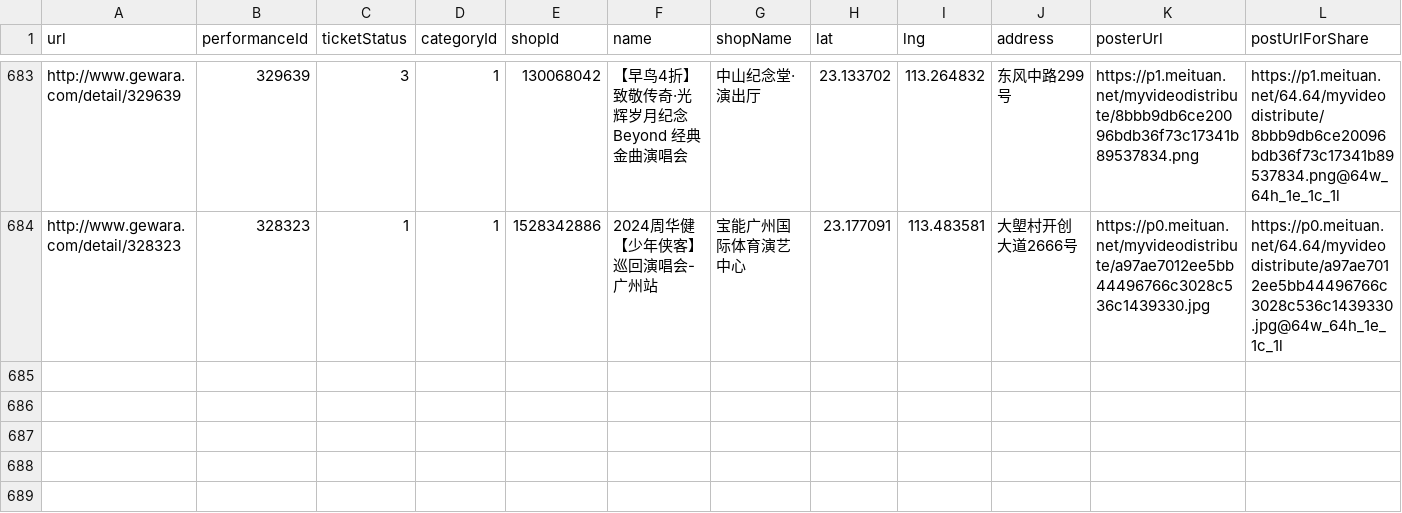
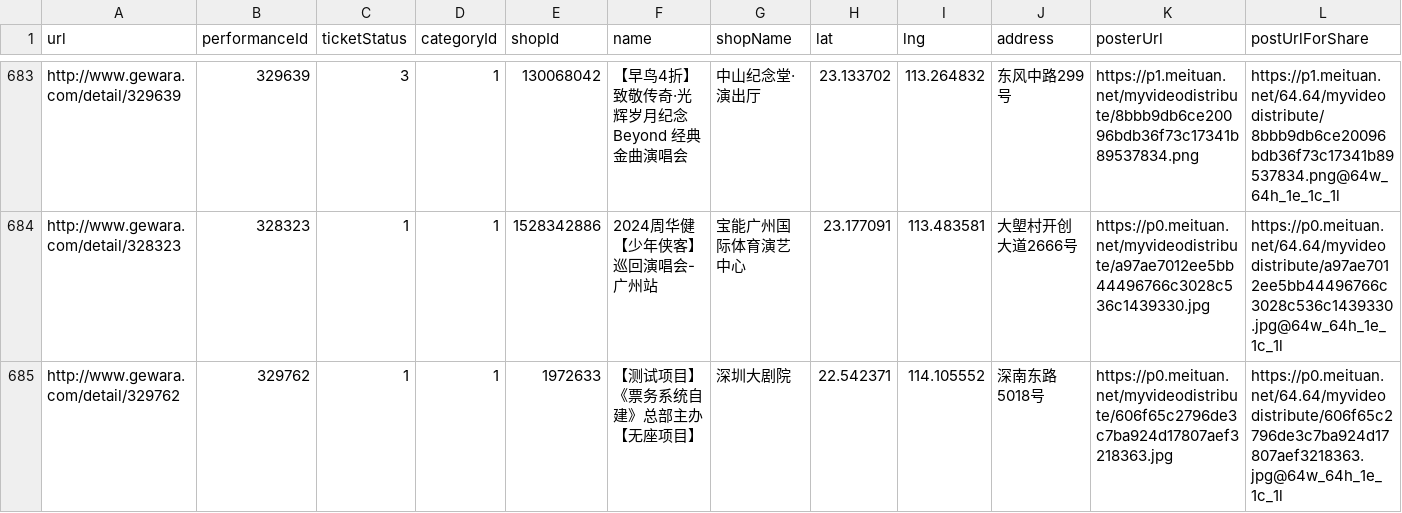
Before and after one commit to yuyq18/Music-Crawler, a CSV file: data/meta_info/gewara.csv, drawn as a sheet; only a part is shown, gaps mark what is left out; rows hold the shown columns only; the diff names each change by its address in the sheet, - before the commit and + after, or states it on an @@ line.

Commit message:
update data

```diff
--- a/data/meta_info/gewara.csv
+++ b/data/meta_info/gewara.csv
+row 685: http://www.gewara.com/detail/329762 | 329762 | 1 | 1 | 1972633 | 【测试项目】《票务系统自建》总部主办【无座项目】 | 深圳大剧院 | 22.542371 | 114.105552 | 深南东路5018号 | https://p0.meituan.net/myvideodistribute/606f65c2796de3c7ba924d17807aef3218363.jpg | https://p0.meituan.net/64.64/myvideodistribute/606f65c2796de3c7ba924d17807aef3218363.jpg@64w_64h_1e_1c_1l
```
Also changed, not shown: 2 other files.
